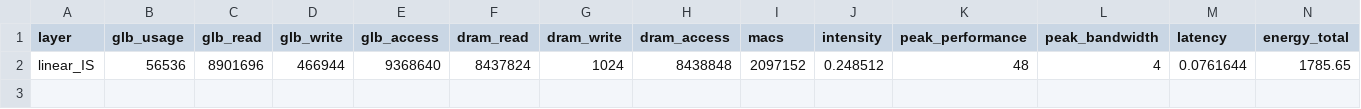
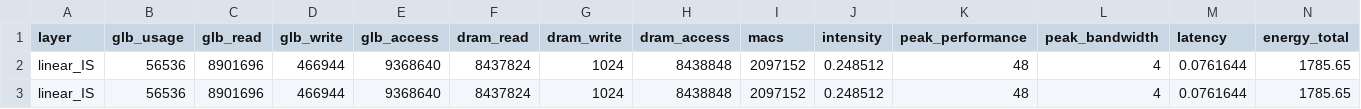
Before and after one commit to ljy00153/Project, a CSV file: analayzer/analayzer_IS/log/result_no_cycle.csv, drawn as a sheet; only a part is shown; rows hold the shown columns only; the diff names each change by its address in the sheet, - before the commit and + after, or states it on an @@ line.

```diff
--- a/analayzer/analayzer_IS/log/result_no_cycle.csv
+++ b/analayzer/analayzer_IS/log/result_no_cycle.csv
+row 3: linear_IS | 56536 | 8901696 | 466944 | 9368640 | 8437824 | 1024 | 8438848 | 2097152 | 0.248512 | 48 | 4 | 0.0761644 | 1785.65
```
Also changed, not shown: analayzer/analayzer_OS/log/result_no_cycle.csv, analayzer/analayzer_WS/log/result_no_cycle.csv, 30 other files.
